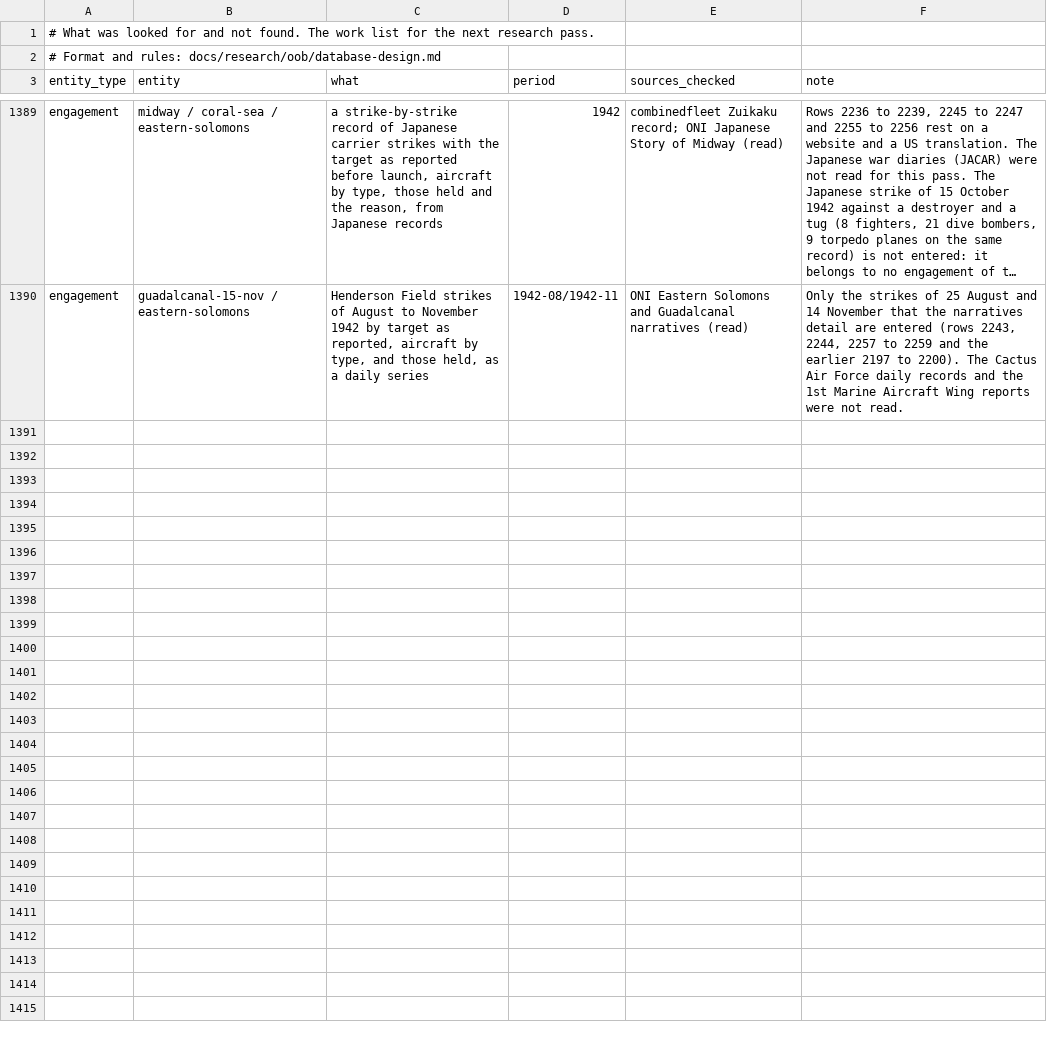
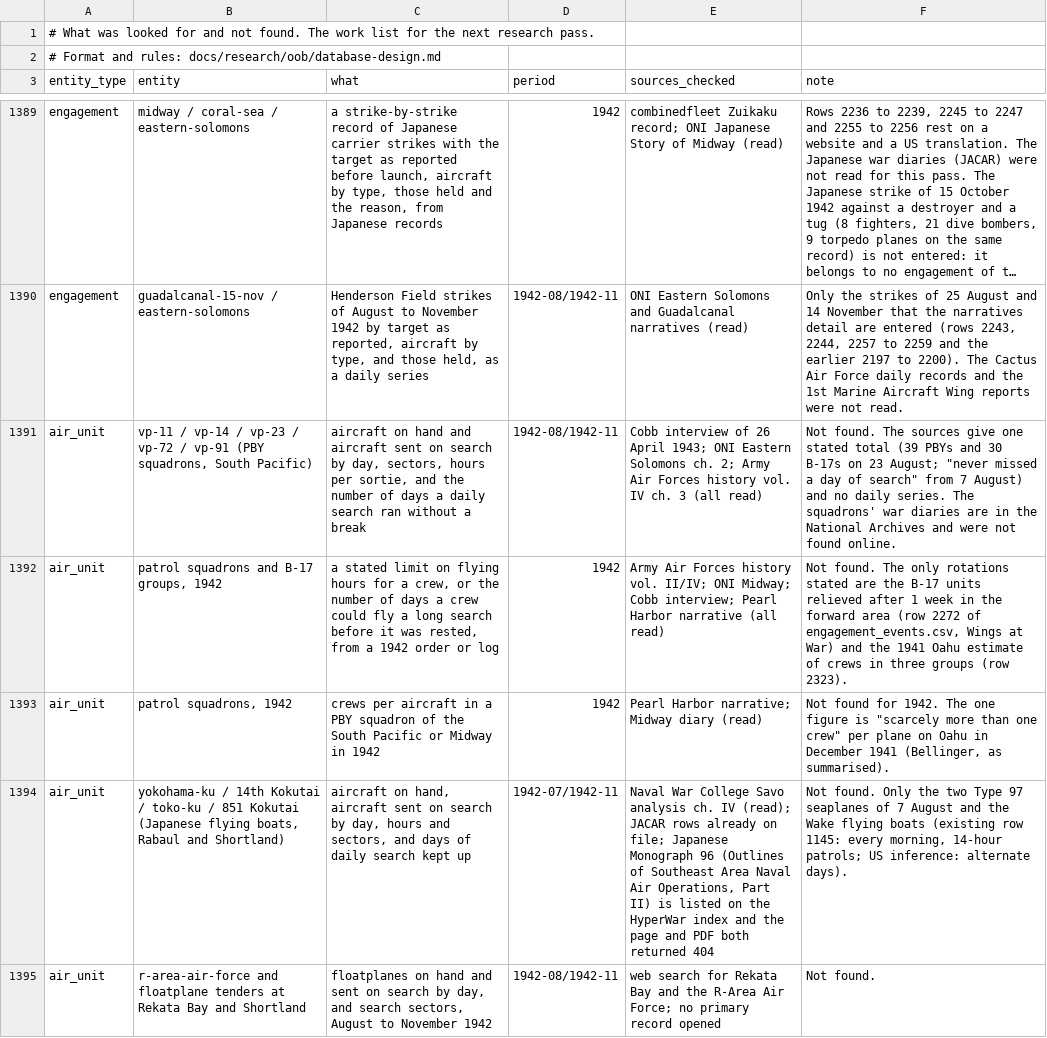
Before and after one commit to amitpeercoder/FlagPlot, a CSV file: data/oob/gaps.csv, drawn as a sheet; only a part is shown, gaps mark what is left out; long unchanged cells end in …; the diff covers the shown part only; the diff names each change by its address in the sheet, - before the commit and + after, or states it on an @@ line.

```diff
--- a/data/oob/gaps.csv
+++ b/data/oob/gaps.csv
+row 1391: air_unit | vp-11 / vp-14 / vp-23 / vp-72 / vp-91 (PBY squadrons, South Pacific) | aircraft on hand and aircraft sent on search by day, sectors, hours per sortie, and the number of days a daily search ran without a break | 1942-08/1942-11 | Cobb interview of 26 April 1943; ONI Eastern Solomons ch. 2; Army Air Forces history vol. IV ch. 3 (all read) | Not found. The sources give one stated total (39 PBYs and 30 B-17s on 23 August; "never missed a day of search" from 7 August) and no daily series. The squadrons' war diaries are in the National Archives and were not found online.
+row 1392: air_unit | patrol squadrons and B-17 groups, 1942 | a stated limit on flying hours for a crew, or the number of days a crew could fly a long search before it was rested, from a 1942 order or log | 1942 | Army Air Forces history vol. II/IV; ONI Midway; Cobb interview; Pearl Harbor narrative (all read) | Not found. The only rotations stated are the B-17 units relieved after 1 week in the forward area (row 2272 of engagement_events.csv, Wings at War) and the 1941 Oahu estimate of crews in three groups (row 2323).
+row 1393: air_unit | patrol squadrons, 1942 | crews per aircraft in a PBY squadron of the South Pacific or Midway in 1942 | 1942 | Pearl Harbor narrative; Midway diary (read) | Not found for 1942. The one figure is "scarcely more than one crew" per plane on Oahu in December 1941 (Bellinger, as summarised).
+row 1394: air_unit | yokohama-ku / 14th Kokutai / toko-ku / 851 Kokutai (Japanese flying boats, Rabaul and Shortland) | aircraft on hand, aircraft sent on search by day, hours and sectors, and days of daily search kept up | 1942-07/1942-11 | Naval War College Savo analysis ch. IV (read); JACAR rows already on file; Japanese Monograph 96 (Outlines of Southeast Area Naval Air Operations, Part II) is listed on the HyperWar index and the page and PDF both returned 404 | Not found. Only the two Type 97 seaplanes of 7 August and the Wake flying boats (existing row 1145: every morning, 14-hour patrols; US inference: alternate days).
+row 1395: air_unit | r-area-air-force and floatplane tenders at Rekata Bay and Shortland | floatplanes on hand and sent on search by day, and search sectors, August to November 1942 | 1942-08/1942-11 | web search for Rekata Bay and the R-Area Air Force; no primary record opened | Not found.
```
Also changed, not shown: 5 added rows elsewhere in this file, data/oob/engagements.csv, data/oob/sources.csv, 3 other files.
